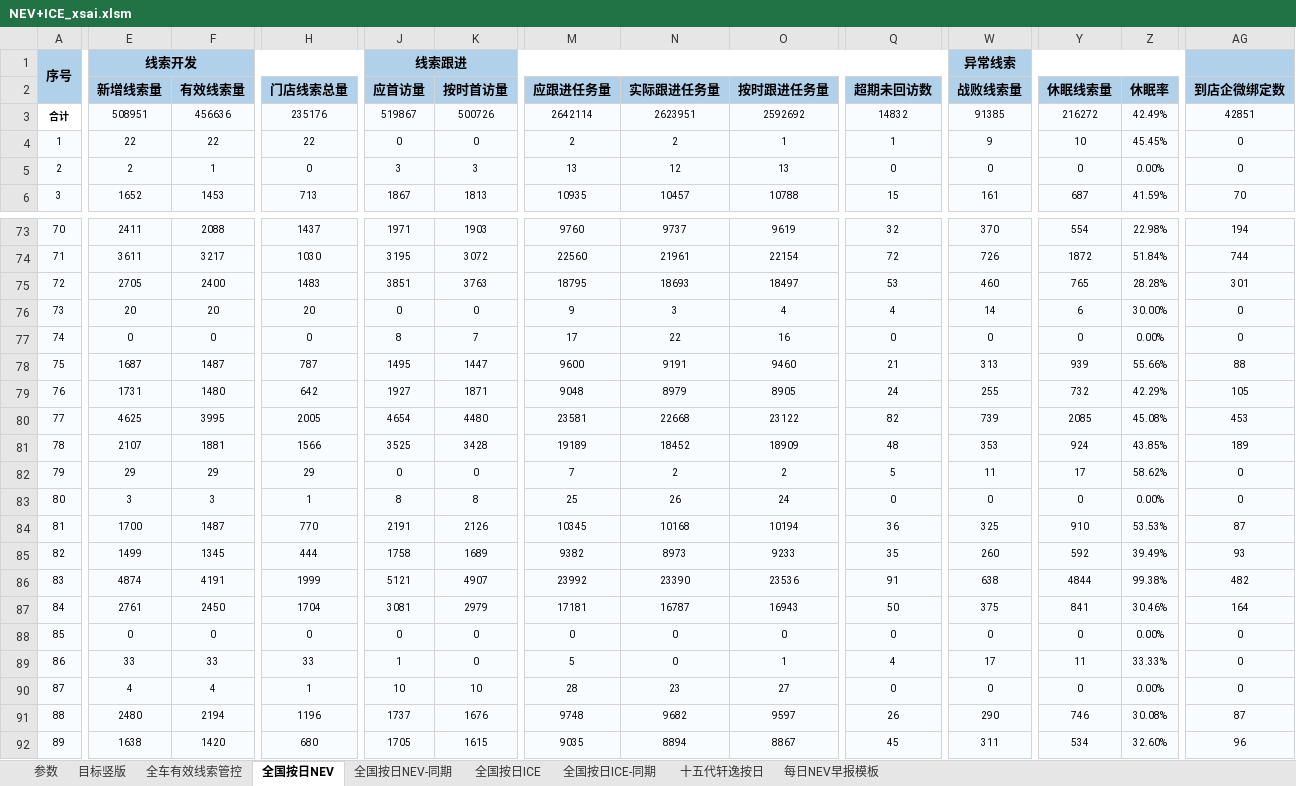
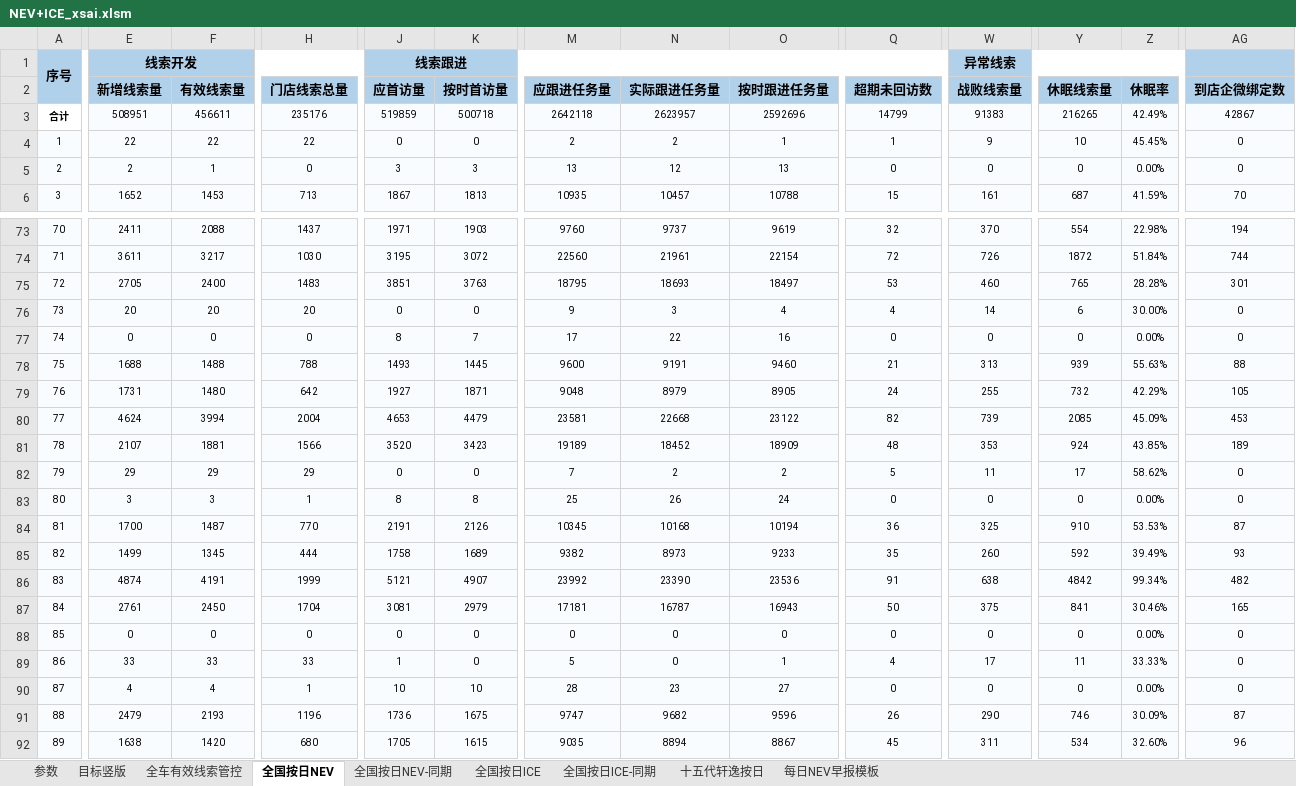
Before and after one commit to Django604/AI_Digest, an Excel workbook: data/source/NEV+ICE_xsai.xlsm, sheet 全国按日NEV, drawn as a sheet; only a part is shown, gaps mark what is left out; values as stored, in another font and other column widths than the file's, no borders; the diff covers the shown part only; the diff names each change by its address in the sheet, - before the commit and + after, or states it on an @@ line.

```diff
--- a/data/source/NEV+ICE_xsai.xlsm (sheet 全国按日NEV)
+++ b/data/source/NEV+ICE_xsai.xlsm (sheet 全国按日NEV)
-F3 (有效线索量): 456636
+F3 (有效线索量): 456611
-J3 (应首访量): 519867
+J3 (应首访量): 519859
-K3 (按时首访量): 500726
+K3 (按时首访量): 500718
-M3 (应跟进任务量): 2642114
+M3 (应跟进任务量): 2642118
-N3 (实际跟进任务量): 2623951
+N3 (实际跟进任务量): 2623957
-O3 (按时跟进任务量): 2592692
+O3 (按时跟进任务量): 2592696
-Q3 (超期未回访数): 14832
+Q3 (超期未回访数): 14799
-W3 (战败线索量): 91385
+W3 (战败线索量): 91383
-Y3 (休眠线索量): 216272
+Y3 (休眠线索量): 216265
-AG3 (到店企微绑定数): 42851
+AG3 (到店企微绑定数): 42867
-E78 (新增线索量): 1687
+E78 (新增线索量): 1688
-F78 (有效线索量): 1487
+F78 (有效线索量): 1488
-H78 (门店线索总量): 787
+H78 (门店线索总量): 788
-J78 (应首访量): 1495
+J78 (应首访量): 1493
-K78 (按时首访量): 1447
+K78 (按时首访量): 1445
-Z78 (休眠率): 55.66%
+Z78 (休眠率): 55.63%
-E80 (新增线索量): 4625
+E80 (新增线索量): 4624
-F80 (有效线索量): 3995
+F80 (有效线索量): 3994
-H80 (门店线索总量): 2005
+H80 (门店线索总量): 2004
-J80 (应首访量): 4654
+J80 (应首访量): 4653
-K80 (按时首访量): 4480
+K80 (按时首访量): 4479
-Z80 (休眠率): 45.08%
+Z80 (休眠率): 45.09%
-J81 (应首访量): 3525
+J81 (应首访量): 3520
-K81 (按时首访量): 3428
+K81 (按时首访量): 3423
-Y86 (休眠线索量): 4844
+Y86 (休眠线索量): 4842
-Z86 (休眠率): 99.38%
+Z86 (休眠率): 99.34%
-AG87 (到店企微绑定数): 164
+AG87 (到店企微绑定数): 165
-E91 (新增线索量): 2480
+E91 (新增线索量): 2479
-F91 (有效线索量): 2194
+F91 (有效线索量): 2193
-J91 (应首访量): 1737
+J91 (应首访量): 1736
-K91 (按时首访量): 1676
+K91 (按时首访量): 1675
-M91 (应跟进任务量): 9748
+M91 (应跟进任务量): 9747
-O91 (按时跟进任务量): 9597
+O91 (按时跟进任务量): 9596
-Z91 (休眠率): 30.08%
+Z91 (休眠率): 30.09%
```
Also changed, not shown: 169 edited cells elsewhere in this sheet, data/source/NEV+ICE_ldai.xlsm, 5 other files.
